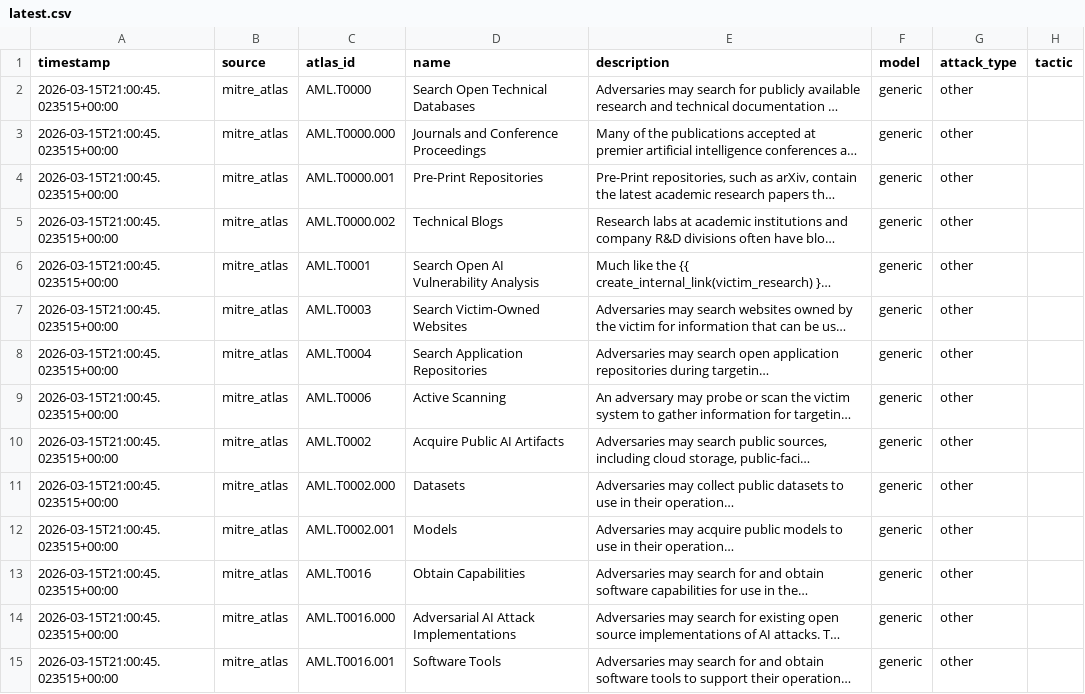
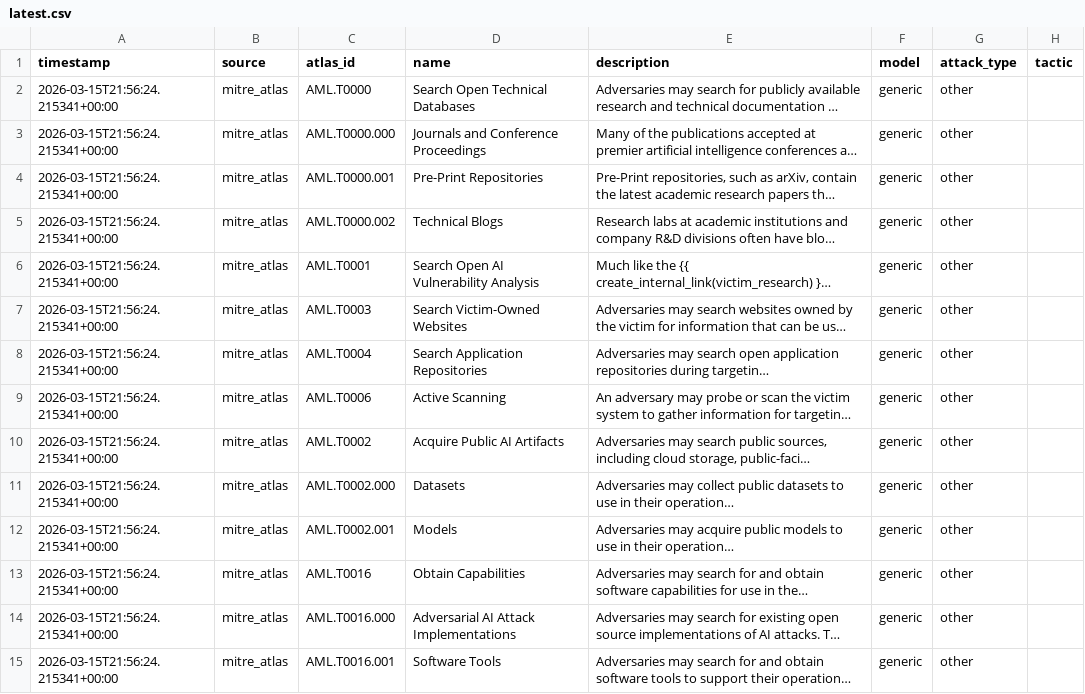
Before and after one commit to alpha-one-index/adversary-index, a CSV file: exports/latest.csv, drawn as a sheet; only a part is shown; long unchanged cells end in …; the diff covers the shown part only; the diff names each change by its address in the sheet, - before the commit and + after, or states it on an @@ line.

Commit message:
data: hourly update 2026-03-15T21:56:25Z

```diff
--- a/exports/latest.csv
+++ b/exports/latest.csv
-A2:A15 (timestamp): 2026-03-15T21:00:45.023515+00:00
+A2:A15 (timestamp): 2026-03-15T21:56:24.215341+00:00
```
Also changed, not shown: 151 edited cells elsewhere in this file, 2 other files.
